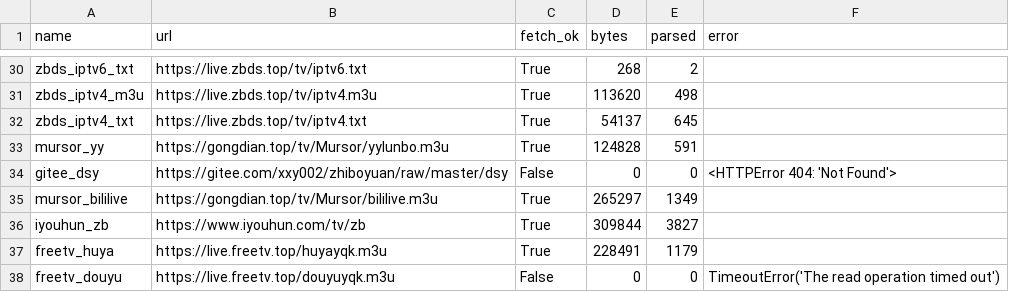
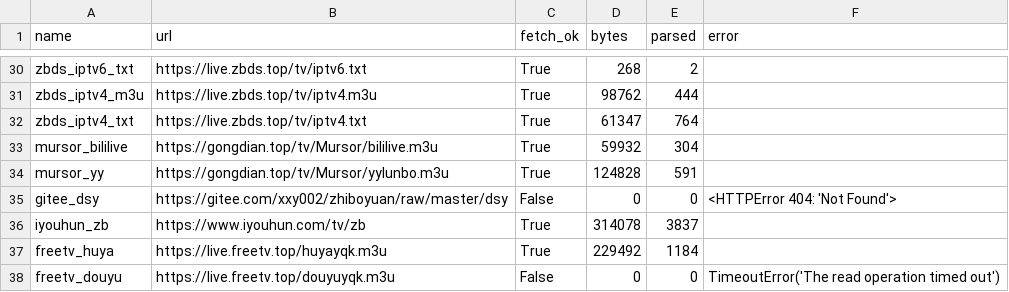
Before and after one commit to hujianj/tv-live-weekly, a CSV file: sources_status.csv, drawn as a sheet; only a part is shown, gaps mark what is left out; removed rows and columns are numbered as before the commit, all else as after; the diff covers the shown part only; the diff names each change by its address in the sheet, - before the commit and + after, or states it on an @@ line.

```diff
--- a/sources_status.csv
+++ b/sources_status.csv
-D31 (bytes): 113620
+D31 (bytes): 98762
-E31 (parsed): 498
+E31 (parsed): 444
-D32 (bytes): 54137
+D32 (bytes): 61347
-E32 (parsed): 645
+E32 (parsed): 764
+row 33: mursor_bililive | https://gongdian.top/tv/Mursor/bililive.m3u | True | 59932 | 304
-row 35: mursor_bililive | https://gongdian.top/tv/Mursor/bililive.m3u | True | 265297 | 1349
-D36 (bytes): 309844
+D36 (bytes): 314078
-E36 (parsed): 3827
+E36 (parsed): 3837
-D37 (bytes): 228491
+D37 (bytes): 229492
-E37 (parsed): 1179
+E37 (parsed): 1184
```
Also changed, not shown: 8 added rows, 8 removed rows and 13 moved rows elsewhere in this file, 9 other files.
